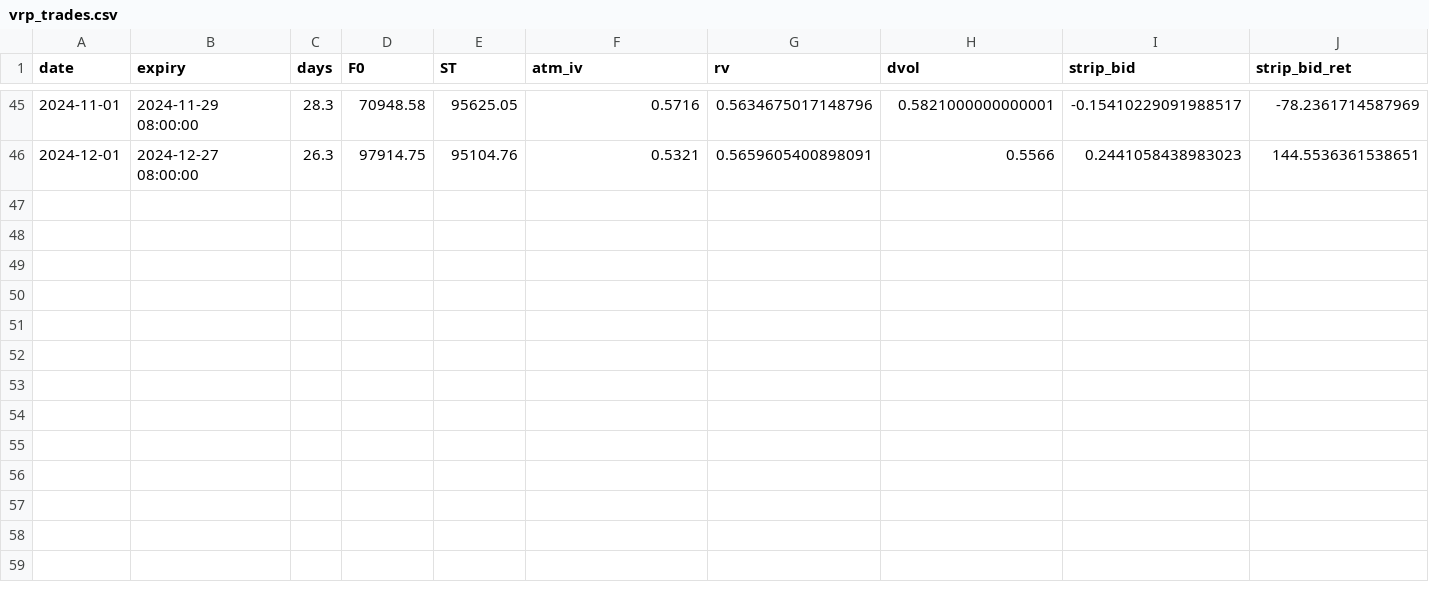
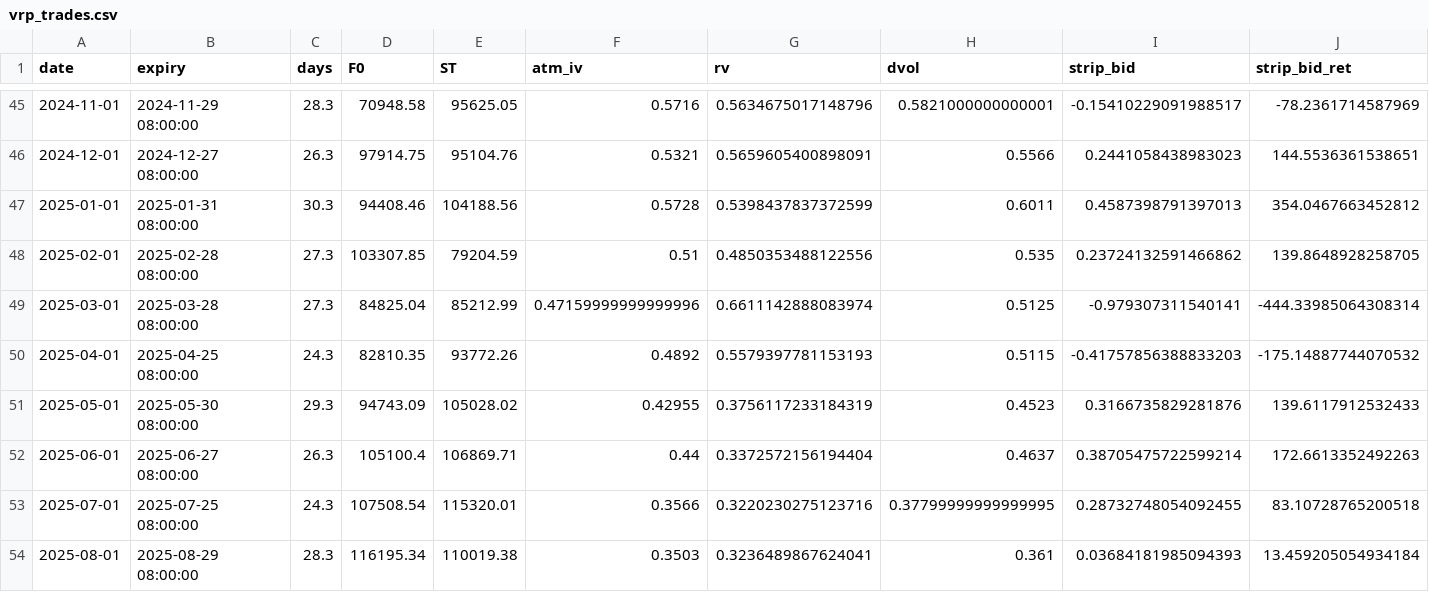
Before and after one commit to pindustrycom/experiment-1, a CSV file: research/btc_ssm/results/vrp_trades.csv, drawn as a sheet; only a part is shown, gaps mark what is left out; rows hold the shown columns only; the diff names each change by its address in the sheet, - before the commit and + after, or states it on an @@ line.

```diff
--- a/research/btc_ssm/results/vrp_trades.csv
+++ b/research/btc_ssm/results/vrp_trades.csv
+row 47: 2025-01-01 | 2025-01-31 08:00:00 | 30.3 | 94408.46 | 104188.56 | 0.5728 | 0.5398437837372599 | 0.6011 | 0.4587398791397013 | 354.0467663452812
+row 48: 2025-02-01 | 2025-02-28 08:00:00 | 27.3 | 103307.85 | 79204.59 | 0.51 | 0.4850353488122556 | 0.535 | 0.23724132591466862 | 139.8648928258705
+row 49: 2025-03-01 | 2025-03-28 08:00:00 | 27.3 | 84825.04 | 85212.99 | 0.47159999999999996 | 0.6611142888083974 | 0.5125 | -0.979307311540141 | -444.33985064308314
+row 50: 2025-04-01 | 2025-04-25 08:00:00 | 24.3 | 82810.35 | 93772.26 | 0.4892 | 0.5579397781153193 | 0.5115 | -0.41757856388833203 | -175.14887744070532
+row 51: 2025-05-01 | 2025-05-30 08:00:00 | 29.3 | 94743.09 | 105028.02 | 0.42955 | 0.3756117233184319 | 0.4523 | 0.3166735829281876 | 139.6117912532433
+row 52: 2025-06-01 | 2025-06-27 08:00:00 | 26.3 | 105100.4 | 106869.71 | 0.44 | 0.3372572156194404 | 0.4637 | 0.38705475722599214 | 172.6613352492263
+row 53: 2025-07-01 | 2025-07-25 08:00:00 | 24.3 | 107508.54 | 115320.01 | 0.3566 | 0.3220230275123716 | 0.37799999999999995 | 0.28732748054092455 | 83.10728765200518
+row 54: 2025-08-01 | 2025-08-29 08:00:00 | 28.3 | 116195.34 | 110019.38 | 0.3503 | 0.3236489867624041 | 0.361 | 0.03684181985094393 | 13.459205054934184
```
Also changed, not shown: 2 other files.
